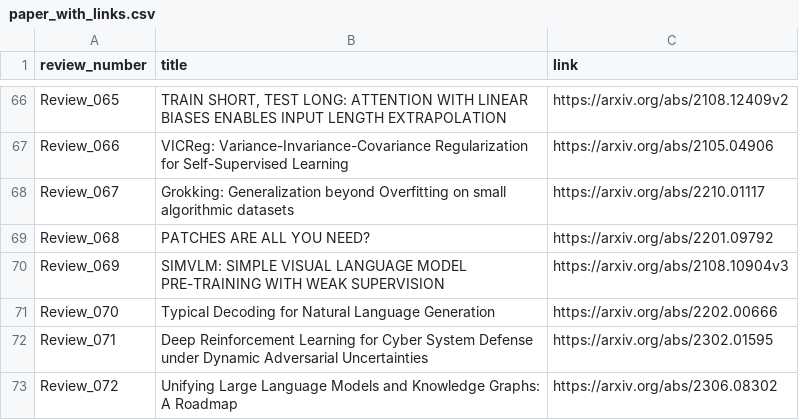
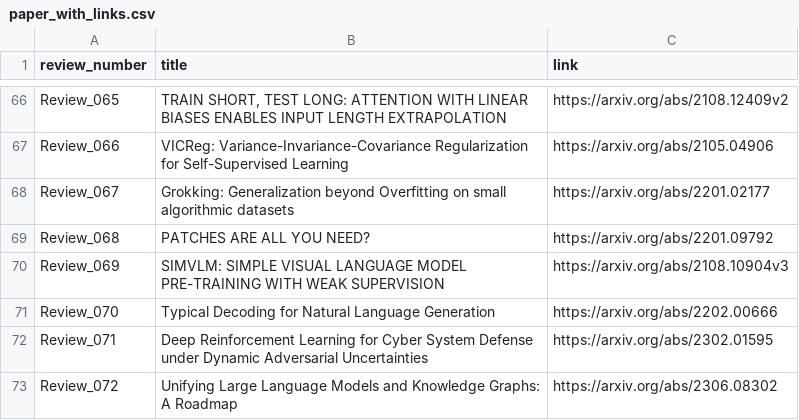
Before and after one commit to disouzam/merlihson-scientific-resources, a CSV file: mike-paper-reviews-all/reviews_metadata/paper_with_links.csv, drawn as a sheet; only a part is shown, gaps mark what is left out.

```diff
--- a/mike-paper-reviews-all/reviews_metadata/paper_with_links.csv
+++ b/mike-paper-reviews-all/reviews_metadata/paper_with_links.csv
@@ -67,3 +67,3 @@ Review_065,"TRAIN SHORT, TEST LONG: ATTENTION WITH LINEAR BIASES ENABLES INPUT L
 Review_066,VICReg: Variance-Invariance-Covariance Regularization for Self-Supervised Learning,https://arxiv.org/abs/2105.04906
-Review_067,Grokking: Generalization beyond Overfitting on small algorithmic datasets,https://arxiv.org/abs/2210.01117
+Review_067,Grokking: Generalization beyond Overfitting on small algorithmic datasets,https://arxiv.org/abs/2201.02177
 Review_068,PATCHES ARE ALL YOU NEED?,https://arxiv.org/abs/2201.09792
```
Also changed, not shown: 1 other file.
